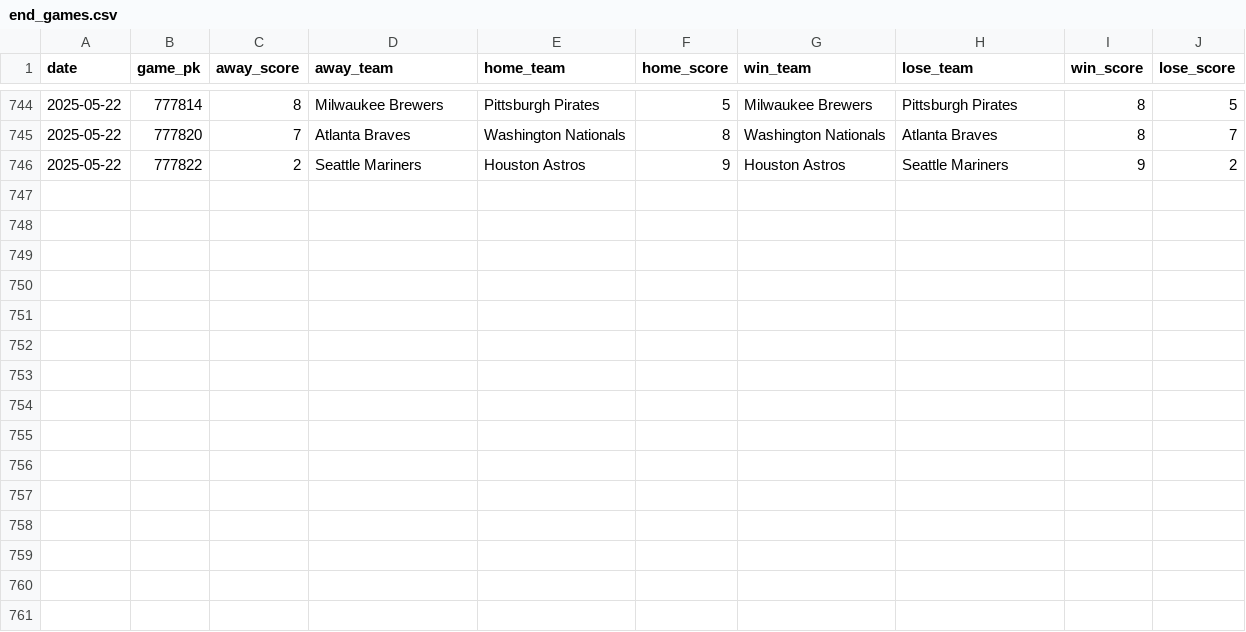
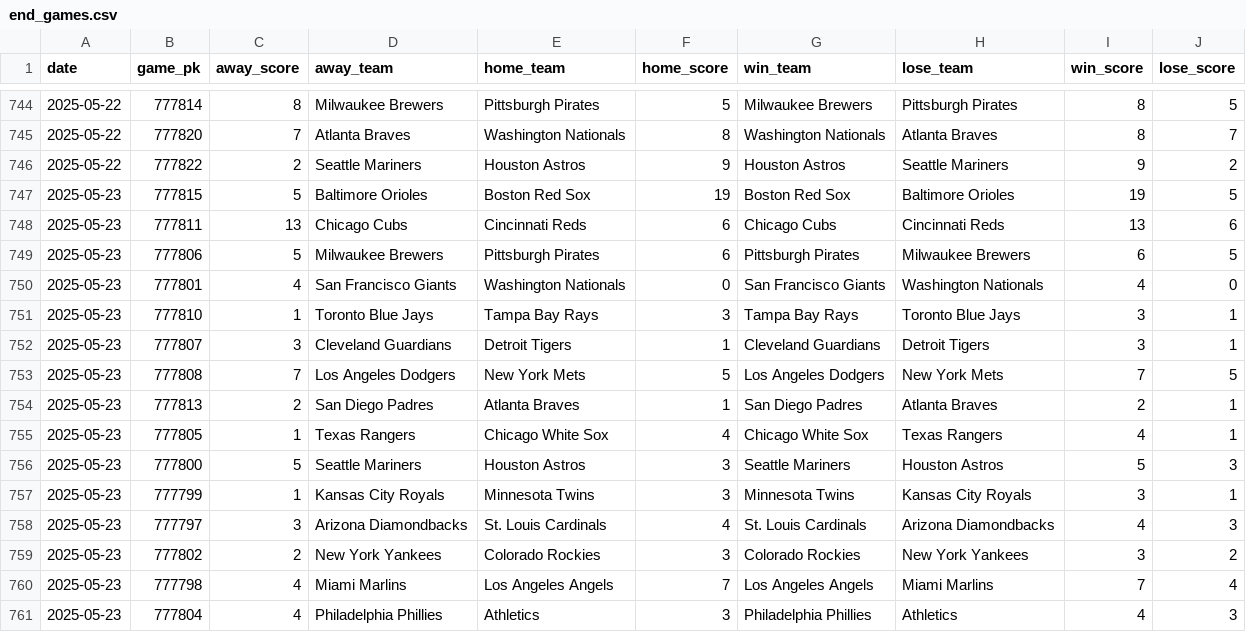
Before and after one commit to chadallison/mlb25, a CSV file: data/end_games.csv, drawn as a sheet; only a part is shown, gaps mark what is left out.

```diff
--- a/data/end_games.csv
+++ b/data/end_games.csv
@@ -746 +746,16 @@ date,game_pk,away_score,away_team,home_team,home_score,win_team,lose_team,win_sc
 2025-05-22,777822,2,Seattle Mariners,Houston Astros,9,Houston Astros,Seattle Mariners,9,2
+2025-05-23,777815,5,Baltimore Orioles,Boston Red Sox,19,Boston Red Sox,Baltimore Orioles,19,5
+2025-05-23,777811,13,Chicago Cubs,Cincinnati Reds,6,Chicago Cubs,Cincinnati Reds,13,6
+2025-05-23,777806,5,Milwaukee Brewers,Pittsburgh Pirates,6,Pittsburgh Pirates,Milwaukee Brewers,6,5
+2025-05-23,777801,4,San Francisco Giants,Washington Nationals,0,San Francisco Giants,Washington Nationals,4,0
+2025-05-23,777810,1,Toronto Blue Jays,Tampa Bay Rays,3,Tampa Bay Rays,Toronto Blue Jays,3,1
+2025-05-23,777807,3,Cleveland Guardians,Detroit Tigers,1,Cleveland Guardians,Detroit Tigers,3,1
+2025-05-23,777808,7,Los Angeles Dodgers,New York Mets,5,Los Angeles Dodgers,New York Mets,7,5
+2025-05-23,777813,2,San Diego Padres,Atlanta Braves,1,San Diego Padres,Atlanta Braves,2,1
+2025-05-23,777805,1,Texas Rangers,Chicago White Sox,4,Chicago White Sox,Texas Rangers,4,1
+2025-05-23,777800,5,Seattle Mariners,Houston Astros,3,Seattle Mariners,Houston Astros,5,3
+2025-05-23,777799,1,Kansas City Royals,Minnesota Twins,3,Minnesota Twins,Kansas City Royals,3,1
+2025-05-23,777797,3,Arizona Diamondbacks,St. Louis Cardinals,4,St. Louis Cardinals,Arizona Diamondbacks,4,3
+2025-05-23,777802,2,New York Yankees,Colorado Rockies,3,Colorado Rockies,New York Yankees,3,2
+2025-05-23,777798,4,Miami Marlins,Los Angeles Angels,7,Los Angeles Angels,Miami Marlins,7,4
+2025-05-23,777804,4,Philadelphia Phillies,Athletics,3,Philadelphia Phillies,Athletics,4,3
```
Also changed, not shown: 17 other files.
